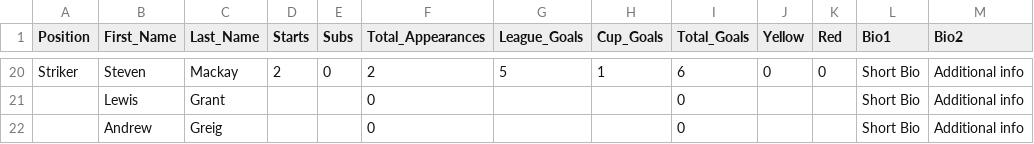
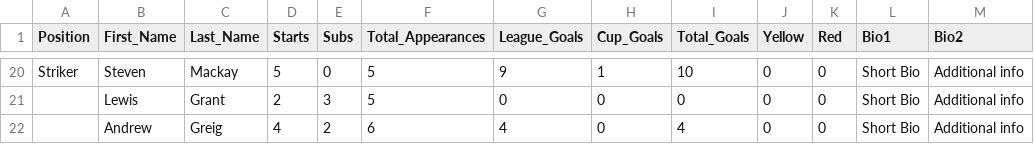
Before and after one commit to brorarangers/brorarangers.github.io, a CSV file: _data/first-team.csv, drawn as a sheet; only a part is shown, gaps mark what is left out; the diff covers the shown part only; the diff names each change by its address in the sheet, - before the commit and + after, or states it on an @@ line.

```diff
--- a/_data/first-team.csv
+++ b/_data/first-team.csv
-D20 (Starts): 2
+D20 (Starts): 5
-F20 (Total_Appearances): 2
+F20 (Total_Appearances): 5
-G20 (League_Goals): 5
+G20 (League_Goals): 9
-I20 (Total_Goals): 6
+I20 (Total_Goals): 10
-D21 (Starts): (empty)
+D21 (Starts): 2
-E21 (Subs): (empty)
+E21 (Subs): 3
-F21 (Total_Appearances): 0
+F21 (Total_Appearances): 5
-G21 (League_Goals): (empty)
+G21 (League_Goals): 0
-H21:H22 (Cup_Goals): (empty)
+H21:H22 (Cup_Goals): 0
-J21:J22 (Yellow): (empty)
+J21:J22 (Yellow): 0
-K21:K22 (Red): (empty)
+K21:K22 (Red): 0
-D22 (Starts): (empty)
+D22 (Starts): 4
-E22 (Subs): (empty)
+E22 (Subs): 2
-F22 (Total_Appearances): 0
+F22 (Total_Appearances): 6
-G22 (League_Goals): (empty)
+G22 (League_Goals): 4
-I22 (Total_Goals): 0
+I22 (Total_Goals): 4
```
Also changed, not shown: 101 edited cells elsewhere in this file, _data/nav.csv, 13 other files.
